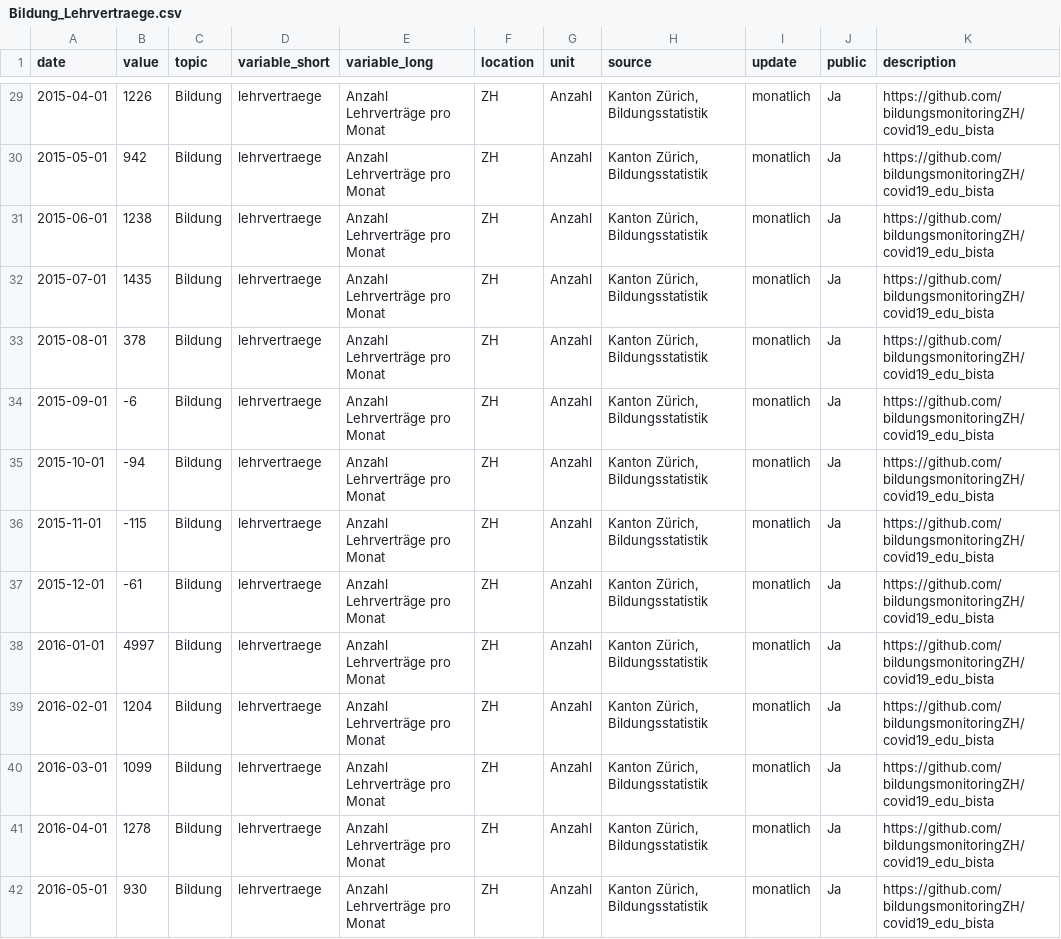
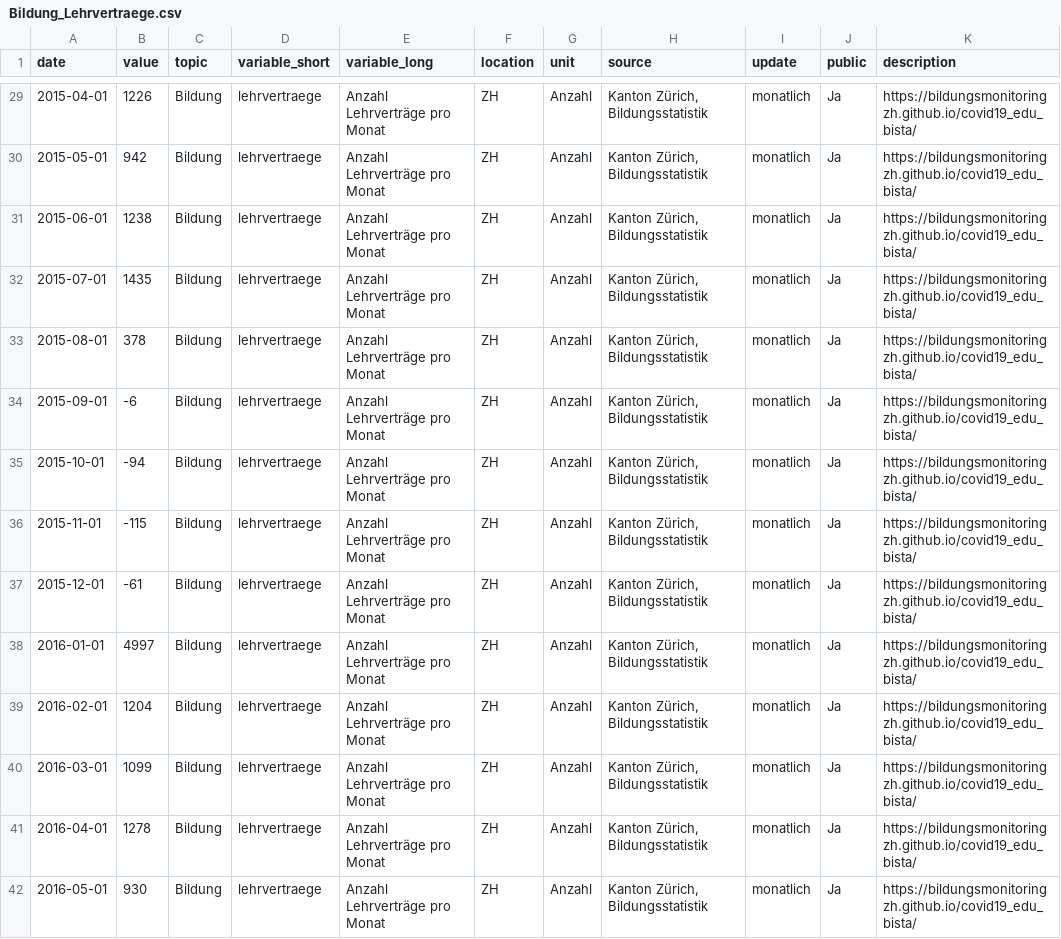
Before and after one commit to bildungsplanungZH/covid19_edu_bista, a CSV file: Bildung_Lehrvertraege.csv, drawn as a sheet; only a part is shown, gaps mark what is left out; the diff covers the shown part only.

Commit message:
github url angepasst

```diff
--- a/Bildung_Lehrvertraege.csv
+++ b/Bildung_Lehrvertraege.csv
@@ -29,14 +29,14 @@
-2015-04-01,1226,"Bildung","lehrvertraege","Anzahl Lehrverträge pro Monat","ZH","Anzahl","Kanton Zürich, Bildungsstatistik","monatlich","Ja","https://github.com/bildungsmonitoringZH/covid19_edu_bista"
-2015-05-01,942,"Bildung","lehrvertraege","Anzahl Lehrverträge pro Monat","ZH","Anzahl","Kanton Zürich, Bildungsstatistik","monatlich","Ja","https://github.com/bildungsmonitoringZH/covid19_edu_bista"
-2015-06-01,1238,"Bildung","lehrvertraege","Anzahl Lehrverträge pro Monat","ZH","Anzahl","Kanton Zürich, Bildungsstatistik","monatlich","Ja","https://github.com/bildungsmonitoringZH/covid19_edu_bista"
-2015-07-01,1435,"Bildung","lehrvertraege","Anzahl Lehrverträge pro Monat","ZH","Anzahl","Kanton Zürich, Bildungsstatistik","monatlich","Ja","https://github.com/bildungsmonitoringZH/covid19_edu_bista"
-2015-08-01,378,"Bildung","lehrvertraege","Anzahl Lehrverträge pro Monat","ZH","Anzahl","Kanton Zürich, Bildungsstatistik","monatlich","Ja","https://github.com/bildungsmonitoringZH/covid19_edu_bista"
-2015-09-01,-6,"Bildung","lehrvertraege","Anzahl Lehrverträge pro Monat","ZH","Anzahl","Kanton Zürich, Bildungsstatistik","monatlich","Ja","https://github.com/bildungsmonitoringZH/covid19_edu_bista"
-2015-10-01,-94,"Bildung","lehrvertraege","Anzahl Lehrverträge pro Monat","ZH","Anzahl","Kanton Zürich, Bildungsstatistik","monatlich","Ja","https://github.com/bildungsmonitoringZH/covid19_edu_bista"
-2015-11-01,-115,"Bildung","lehrvertraege","Anzahl Lehrverträge pro Monat","ZH","Anzahl","Kanton Zürich, Bildungsstatistik","monatlich","Ja","https://github.com/bildungsmonitoringZH/covid19_edu_bista"
-2015-12-01,-61,"Bildung","lehrvertraege","Anzahl Lehrverträge pro Monat","ZH","Anzahl","Kanton Zürich, Bildungsstatistik","monatlich","Ja","https://github.com/bildungsmonitoringZH/covid19_edu_bista"
-2016-01-01,4997,"Bildung","lehrvertraege","Anzahl Lehrverträge pro Monat","ZH","Anzahl","Kanton Zürich, Bildungsstatistik","monatlich","Ja","https://github.com/bildungsmonitoringZH/covid19_edu_bista"
-2016-02-01,1204,"Bildung","lehrvertraege","Anzahl Lehrverträge pro Monat","ZH","Anzahl","Kanton Zürich, Bildungsstatistik","monatlich","Ja","https://github.com/bildungsmonitoringZH/covid19_edu_bista"
-2016-03-01,1099,"Bildung","lehrvertraege","Anzahl Lehrverträge pro Monat","ZH","Anzahl","Kanton Zürich, Bildungsstatistik","monatlich","Ja","https://github.com/bildungsmonitoringZH/covid19_edu_bista"
-2016-04-01,1278,"Bildung","lehrvertraege","Anzahl Lehrverträge pro Monat","ZH","Anzahl","Kanton Zürich, Bildungsstatistik","monatlich","Ja","https://github.com/bildungsmonitoringZH/covid19_edu_bista"
-2016-05-01,930,"Bildung","lehrvertraege","Anzahl Lehrverträge pro Monat","ZH","Anzahl","Kanton Zürich, Bildungsstatistik","monatlich","Ja","https://github.com/bildungsmonitoringZH/covid19_edu_bista"
+2015-04-01,1226,"Bildung","lehrvertraege","Anzahl Lehrverträge pro Monat","ZH","Anzahl","Kanton Zürich, Bildungsstatistik","monatlich","Ja","https://bildungsmonitoringzh.github.io/covid19_edu_bista/"
+2015-05-01,942,"Bildung","lehrvertraege","Anzahl Lehrverträge pro Monat","ZH","Anzahl","Kanton Zürich, Bildungsstatistik","monatlich","Ja","https://bildungsmonitoringzh.github.io/covid19_edu_bista/"
+2015-06-01,1238,"Bildung","lehrvertraege","Anzahl Lehrverträge pro Monat","ZH","Anzahl","Kanton Zürich, Bildungsstatistik","monatlich","Ja","https://bildungsmonitoringzh.github.io/covid19_edu_bista/"
+2015-07-01,1435,"Bildung","lehrvertraege","Anzahl Lehrverträge pro Monat","ZH","Anzahl","Kanton Zürich, Bildungsstatistik","monatlich","Ja","https://bildungsmonitoringzh.github.io/covid19_edu_bista/"
+2015-08-01,378,"Bildung","lehrvertraege","Anzahl Lehrverträge pro Monat","ZH","Anzahl","Kanton Zürich, Bildungsstatistik","monatlich","Ja","https://bildungsmonitoringzh.github.io/covid19_edu_bista/"
+2015-09-01,-6,"Bildung","lehrvertraege","Anzahl Lehrverträge pro Monat","ZH","Anzahl","Kanton Zürich, Bildungsstatistik","monatlich","Ja","https://bildungsmonitoringzh.github.io/covid19_edu_bista/"
+2015-10-01,-94,"Bildung","lehrvertraege","Anzahl Lehrverträge pro Monat","ZH","Anzahl","Kanton Zürich, Bildungsstatistik","monatlich","Ja","https://bildungsmonitoringzh.github.io/covid19_edu_bista/"
+2015-11-01,-115,"Bildung","lehrvertraege","Anzahl Lehrverträge pro Monat","ZH","Anzahl","Kanton Zürich, Bildungsstatistik","monatlich","Ja","https://bildungsmonitoringzh.github.io/covid19_edu_bista/"
+2015-12-01,-61,"Bildung","lehrvertraege","Anzahl Lehrverträge pro Monat","ZH","Anzahl","Kanton Zürich, Bildungsstatistik","monatlich","Ja","https://bildungsmonitoringzh.github.io/covid19_edu_bista/"
+2016-01-01,4997,"Bildung","lehrvertraege","Anzahl Lehrverträge pro Monat","ZH","Anzahl","Kanton Zürich, Bildungsstatistik","monatlich","Ja","https://bildungsmonitoringzh.github.io/covid19_edu_bista/"
+2016-02-01,1204,"Bildung","lehrvertraege","Anzahl Lehrverträge pro Monat","ZH","Anzahl","Kanton Zürich, Bildungsstatistik","monatlich","Ja","https://bildungsmonitoringzh.github.io/covid19_edu_bista/"
+2016-03-01,1099,"Bildung","lehrvertraege","Anzahl Lehrverträge pro Monat","ZH","Anzahl","Kanton Zürich, Bildungsstatistik","monatlich","Ja","https://bildungsmonitoringzh.github.io/covid19_edu_bista/"
+2016-04-01,1278,"Bildung","lehrvertraege","Anzahl Lehrverträge pro Monat","ZH","Anzahl","Kanton Zürich, Bildungsstatistik","monatlich","Ja","https://bildungsmonitoringzh.github.io/covid19_edu_bista/"
+2016-05-01,930,"Bildung","lehrvertraege","Anzahl Lehrverträge pro Monat","ZH","Anzahl","Kanton Zürich, Bildungsstatistik","monatlich","Ja","https://bildungsmonitoringzh.github.io/covid19_edu_bista/"
```
Also changed, not shown: 73 edited cells elsewhere in this file, 1 other file.
